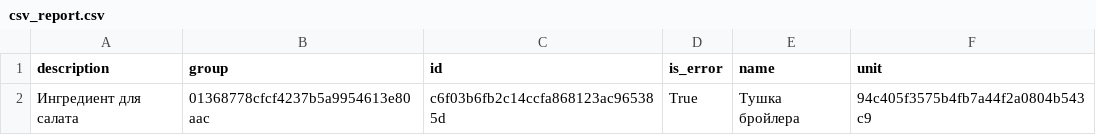
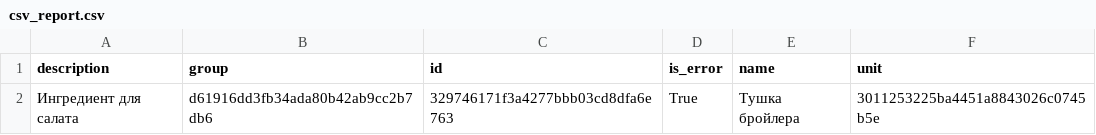
Before and after one commit to Daniil138/Disign_patterns, a CSV file: Programm/csv_report.csv, drawn as a sheet.

```diff
--- a/Programm/csv_report.csv
+++ b/Programm/csv_report.csv
@@ -1,2 +1,2 @@
 description;group;id;is_error;name;unit
-Ингредиент для салата;01368778cfcf4237b5a9954613e80aac;c6f03b6fb2c14ccfa868123ac965385d;True;Тушка бройлера;94c405f3575b4fb7a44f2a0804b543c9
+Ингредиент для салата;d61916dd3fb34ada80b42ab9cc2b7db6;329746171f3a4277bbb03cd8dfa6e763;True;Тушка бройлера;3011253225ba4451a8843026c0745b5e
```
Also changed, not shown: 8 other files.
